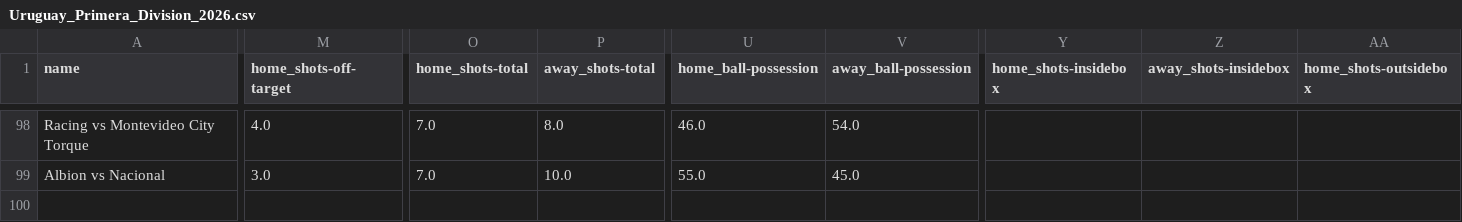
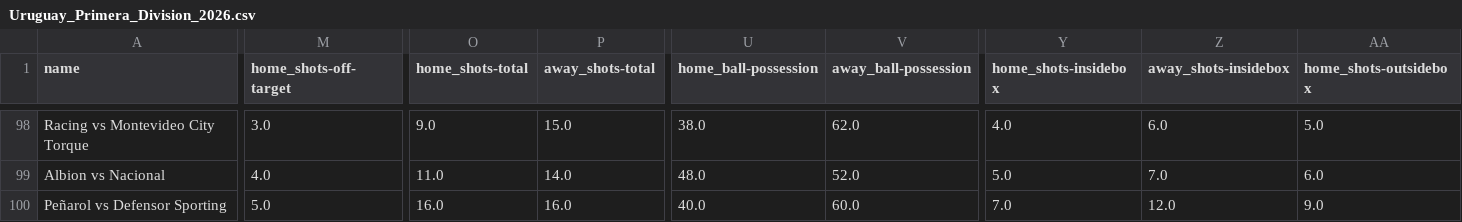
Before and after one commit to bet2all/bet2all, a CSV file: data/season_2026/ligas/Uruguay_Primera_Division_2026.csv, drawn as a sheet; only a part is shown, gaps mark what is left out; rows hold the shown columns only; the diff covers the shown part only; the diff names each change by its address in the sheet, - before the commit and + after, or states it on an @@ line.

```diff
--- a/data/season_2026/ligas/Uruguay_Primera_Division_2026.csv
+++ b/data/season_2026/ligas/Uruguay_Primera_Division_2026.csv
-M98 (home_shots-off-target): 4.0
+M98 (home_shots-off-target): 3.0
-O98 (home_shots-total): 7.0
+O98 (home_shots-total): 9.0
-P98 (away_shots-total): 8.0
+P98 (away_shots-total): 15.0
-U98 (home_ball-possession): 46.0
+U98 (home_ball-possession): 38.0
-V98 (away_ball-possession): 54.0
+V98 (away_ball-possession): 62.0
-Y98 (home_shots-insidebox): (empty)
+Y98 (home_shots-insidebox): 4.0
-Z98 (away_shots-insidebox): (empty)
+Z98 (away_shots-insidebox): 6.0
-AA98 (home_shots-outsidebox): (empty)
+AA98 (home_shots-outsidebox): 5.0
-M99 (home_shots-off-target): 3.0
+M99 (home_shots-off-target): 4.0
-O99 (home_shots-total): 7.0
+O99 (home_shots-total): 11.0
-P99 (away_shots-total): 10.0
+P99 (away_shots-total): 14.0
-U99 (home_ball-possession): 55.0
+U99 (home_ball-possession): 48.0
-V99 (away_ball-possession): 45.0
+V99 (away_ball-possession): 52.0
-Y99 (home_shots-insidebox): (empty)
+Y99 (home_shots-insidebox): 5.0
-Z99 (away_shots-insidebox): (empty)
+Z99 (away_shots-insidebox): 7.0
-AA99 (home_shots-outsidebox): (empty)
+AA99 (home_shots-outsidebox): 6.0
+row 100: Peñarol vs Defensor Sporting | 5.0 | 16.0 | 16.0 | 40.0 | 60.0 | 7.0 | 12.0 | 9.0
```
Also changed, not shown: 54 edited cells elsewhere in this file.
